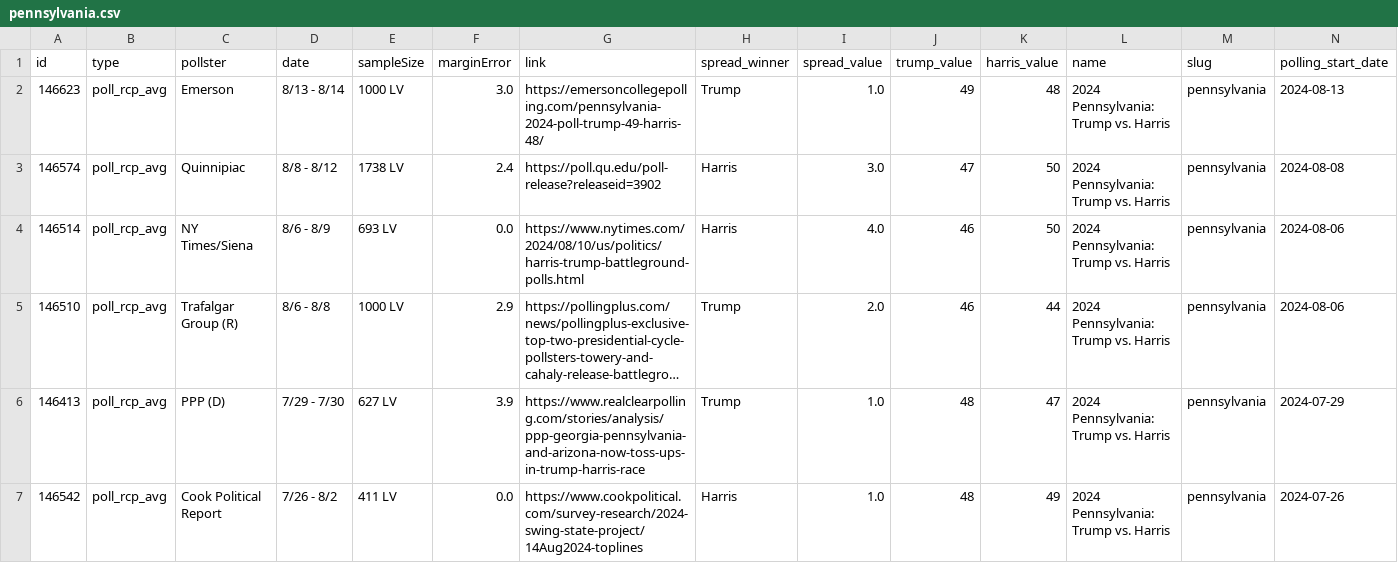
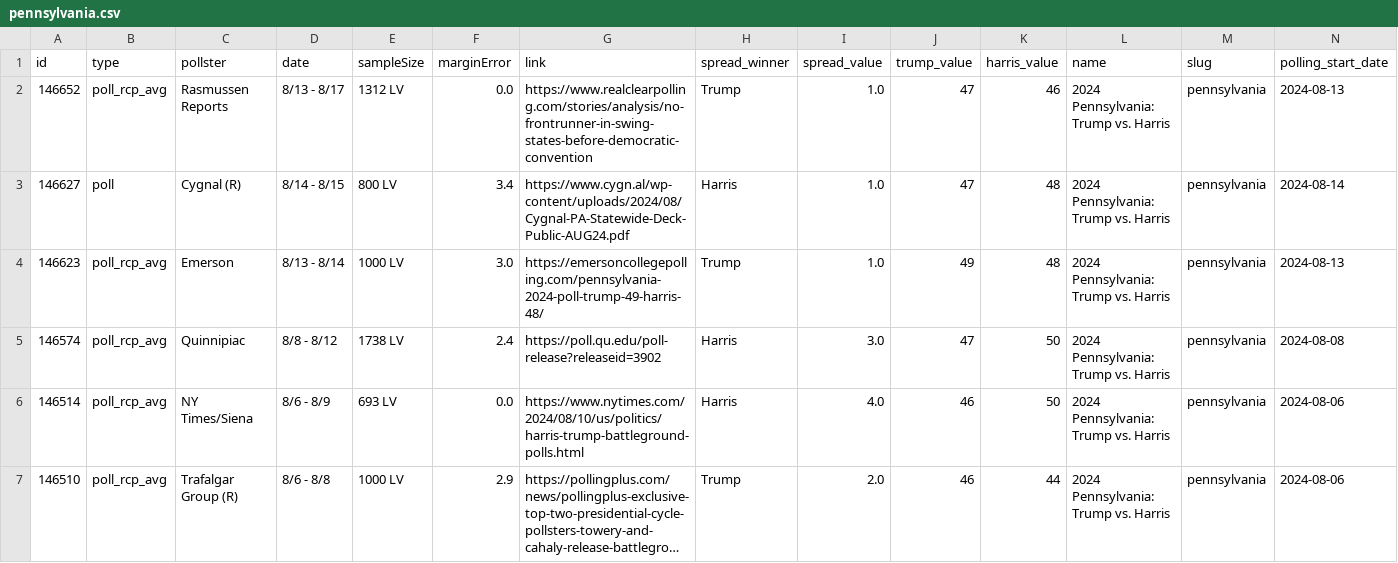
Before and after one commit to stiles/polls, a CSV file: data/polls/pennsylvania.csv, drawn as a sheet; only a part is shown; the shorter side is filled out with more unchanged rows; long unchanged cells end in …; rows hold the shown columns only; the diff names each change by its address in the sheet, - before the commit and + after, or states it on an @@ line.

```diff
--- a/data/polls/pennsylvania.csv
+++ b/data/polls/pennsylvania.csv
+row 2: 146652 | poll_rcp_avg | Rasmussen Reports | 8/13 - 8/17 | 1312 LV | 0.0 | https://www.realclearpolling.com/stories/analysis/no-frontrunner-in-swing-states-before-democratic-convention | Trump | 1.0 | 47 | 46 | 2024 Pennsylvania: Trump vs. Harris | pennsylvania | 2024-08-13
+row 3: 146627 | poll | Cygnal (R) | 8/14 - 8/15 | 800 LV | 3.4 | https://www.cygn.al/wp-content/uploads/2024/08/Cygnal-PA-Statewide-Deck-Public-AUG24.pdf | Harris | 1.0 | 47 | 48 | 2024 Pennsylvania: Trump vs. Harris | pennsylvania | 2024-08-14
```
Also changed, not shown: data/polls/arizona.csv, data/polls_avg/arizona.csv, 8 other files.
